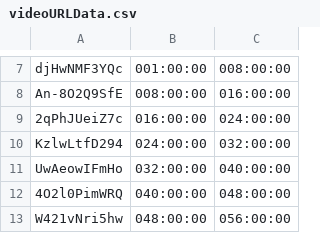
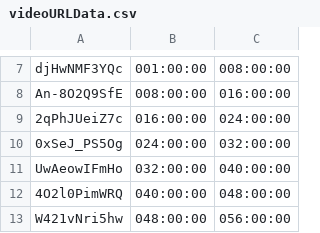
Before and after one commit to bfeist/Apollo_13, a CSV file: _website/_webroot/13/indexes/videoURLData.csv, drawn as a sheet; only a part is shown, gaps mark what is left out.

```diff
--- a/_website/_webroot/13/indexes/videoURLData.csv
+++ b/_website/_webroot/13/indexes/videoURLData.csv
@@ -9,3 +9,3 @@ An-8O2Q9SfE|008:00:00|016:00:00
 2qPhJUeiZ7c|016:00:00|024:00:00
-KzlwLtfD294|024:00:00|032:00:00
+0xSeJ_PS5Og|024:00:00|032:00:00
 UwAeowIFmHo|032:00:00|040:00:00
```
Also changed, not shown: _website/_webroot/13/indexes/videoSegmentData.csv, 1 other file.
